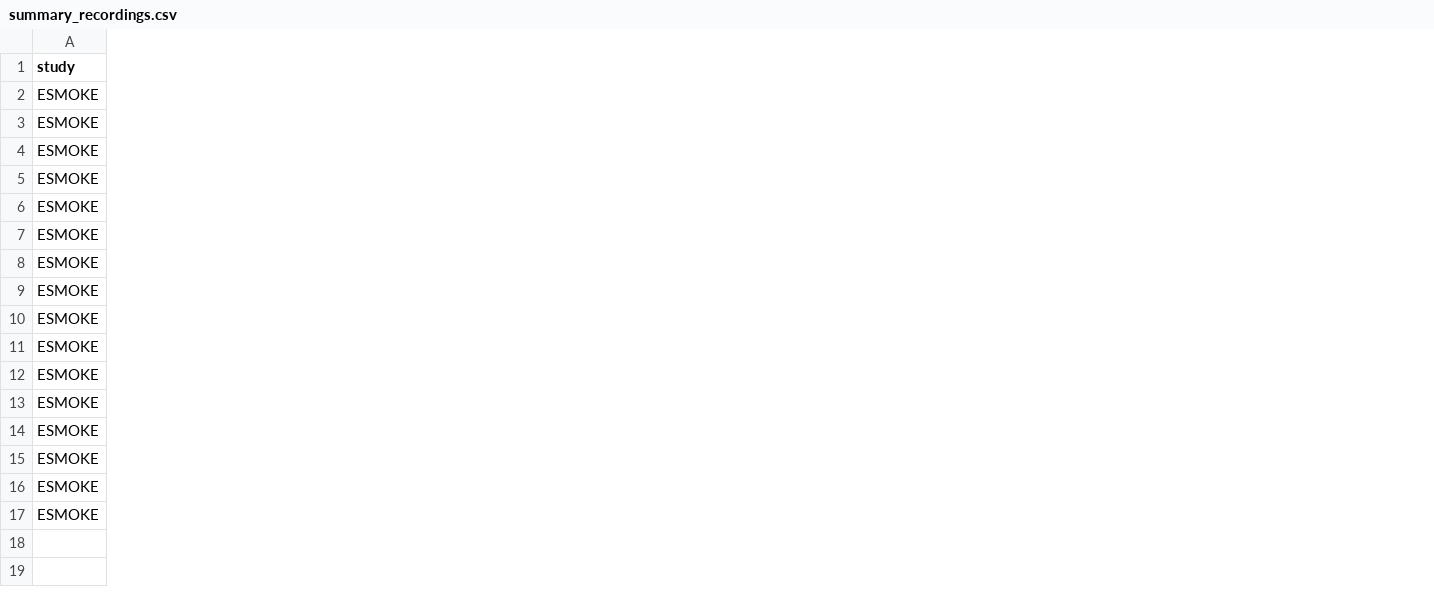
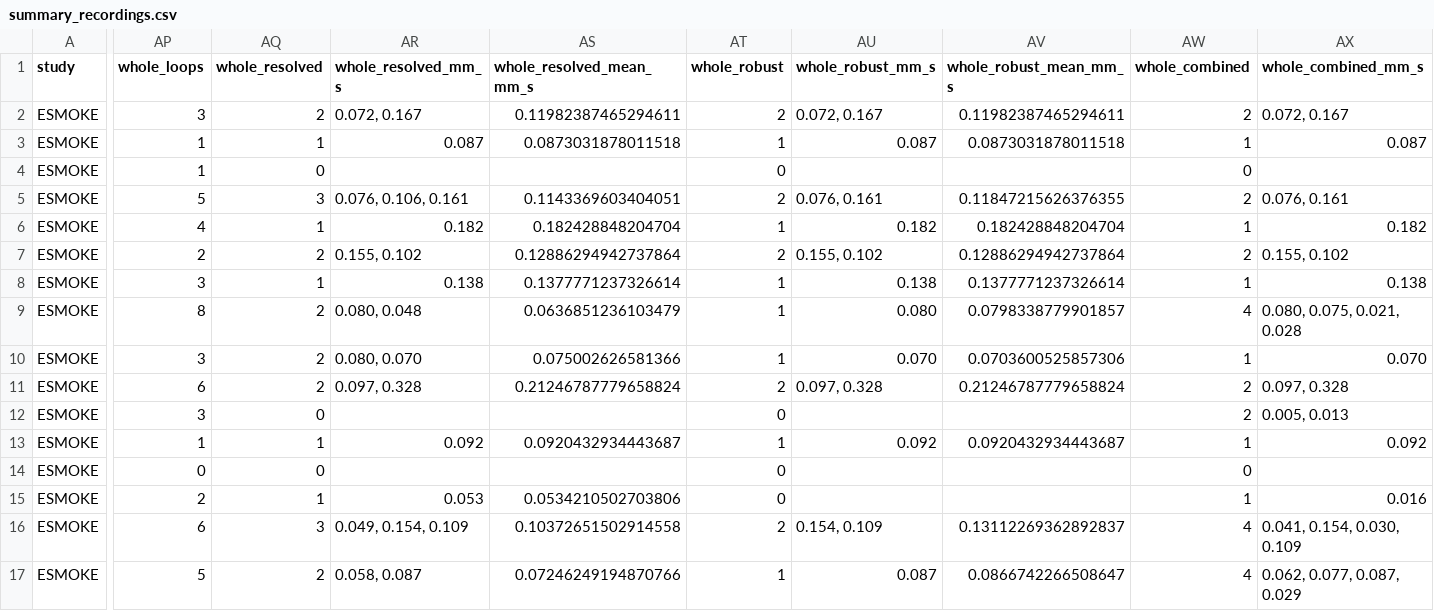
Before and after one commit to Soohan03/Capillaroscopy, a CSV file: analysis/aim1_feasibility/restabilized/summary_recordings.csv, drawn as a sheet; only a part is shown, gaps mark what is left out; the diff covers the shown part only; the diff names each change by its address in the sheet, - before the commit and + after, or states it on an @@ line.

```diff
--- a/analysis/aim1_feasibility/restabilized/summary_recordings.csv
+++ b/analysis/aim1_feasibility/restabilized/summary_recordings.csv
+column AP (whole_loops), rows 2-17: 3 | 1 | 1 | 5 | 4 | 2 | 3 | 8 | 3 | 6 | 3 | 1 | 0 | 2 | 6 | 5
+column AQ (whole_resolved), rows 2-17: 2 | 1 | 0 | 3 | 1 | 2 | 1 | 2 | 2 | 2 | 0 | 1 | 0 | 1 | 3 | 2
+column AR (whole_resolved_mm_s), rows 2-17: 0.072, 0.167 | 0.087 |  | 0.076, 0.106, 0.161 | 0.182 | 0.155, 0.102 | 0.138 | 0.080, 0.048 | 0.080, 0.070 | 0.097, 0.328 |  | 0.092 |  | 0.053 | 0.049, 0.154, 0.109 | 0.058, 0.087
+column AS (whole_resolved_mean_mm_s), rows 2-17: 0.11982387465294611 | 0.0873031878011518 |  | 0.1143369603404051 | 0.182428848204704 | 0.12886294942737864 | 0.1377771237326614 | 0.0636851236103479 | 0.075002626581366 | 0.21246787779658824 |  | 0.0920432934443687 |  | 0.0534210502703806 | 0.10372651502914558 | 0.07246249194870766
+column AT (whole_robust), rows 2-17: 2 | 1 | 0 | 2 | 1 | 2 | 1 | 1 | 1 | 2 | 0 | 1 | 0 | 0 | 2 | 1
+column AU (whole_robust_mm_s), rows 2-17: 0.072, 0.167 | 0.087 |  | 0.076, 0.161 | 0.182 | 0.155, 0.102 | 0.138 | 0.080 | 0.070 | 0.097, 0.328 |  | 0.092 |  |  | 0.154, 0.109 | 0.087
+column AV (whole_robust_mean_mm_s), rows 2-17: 0.11982387465294611 | 0.0873031878011518 |  | 0.11847215626376355 | 0.182428848204704 | 0.12886294942737864 | 0.1377771237326614 | 0.0798338779901857 | 0.0703600525857306 | 0.21246787779658824 |  | 0.0920432934443687 |  |  | 0.13112269362892837 | 0.0866742266508647
+column AW (whole_combined), rows 2-17: 2 | 1 | 0 | 2 | 1 | 2 | 1 | 4 | 1 | 2 | 2 | 1 | 0 | 1 | 4 | 4
+column AX (whole_combined_mm_s), rows 2-17: 0.072, 0.167 | 0.087 |  | 0.076, 0.161 | 0.182 | 0.155, 0.102 | 0.138 | 0.080, 0.075, 0.021, 0.028 | 0.070 | 0.097, 0.328 | 0.005, 0.013 | 0.092 |  | 0.016 | 0.041, 0.154, 0.030, 0.109 | 0.062, 0.077, 0.087, 0.029
```
Also changed, not shown: 4 added columns elsewhere in this file, analysis/aim1_feasibility/restabilized/summary_participants.csv, 13 other files.
